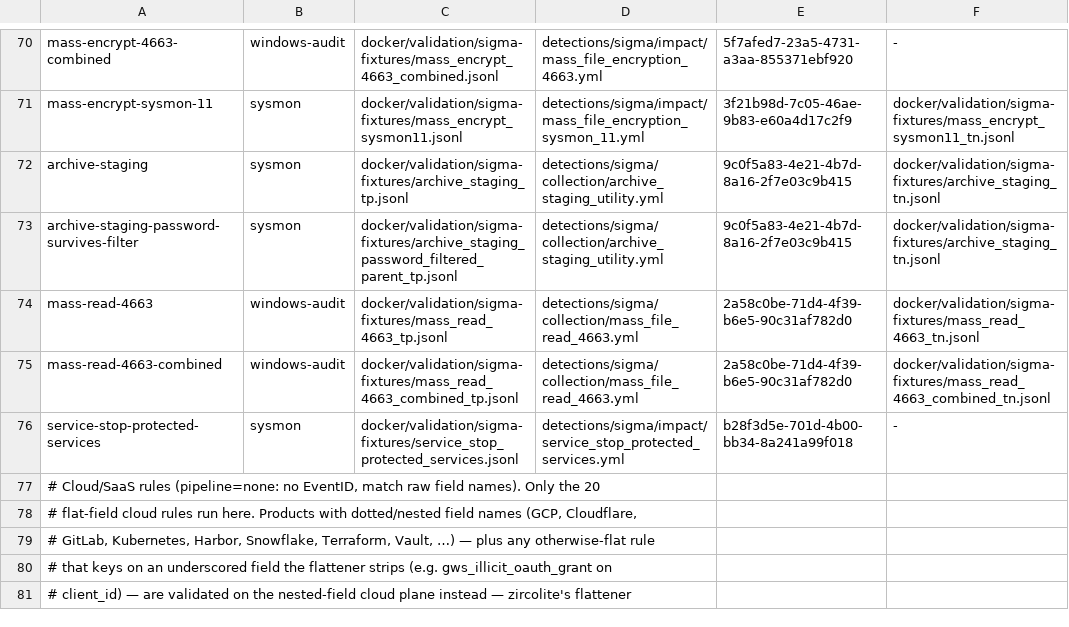
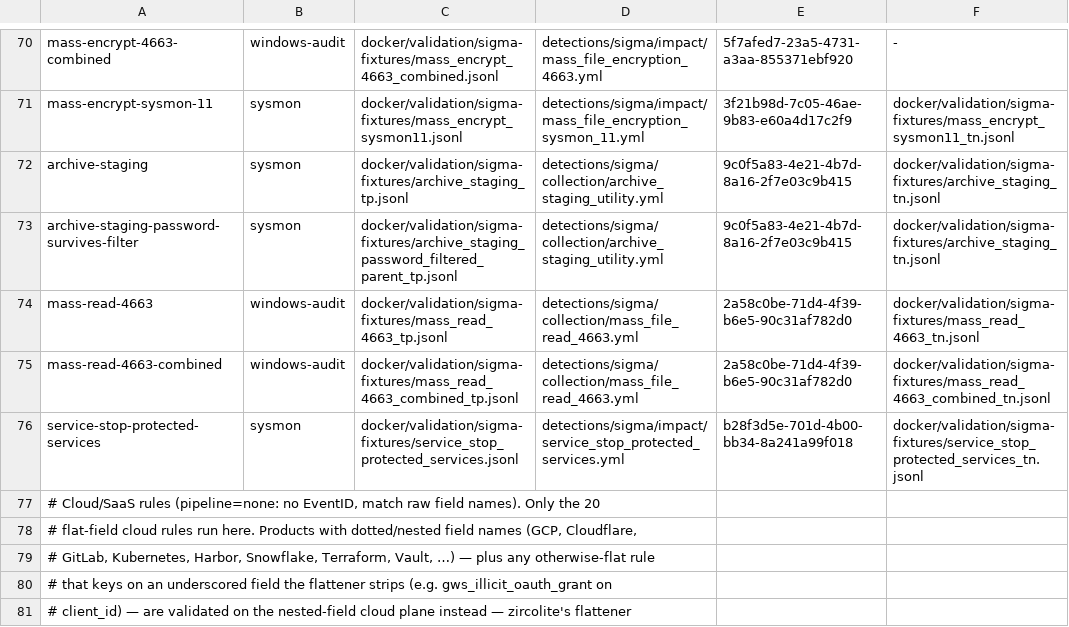
Before and after one commit to dotgibson/dotfiles-Defense, a TSV file: docker/validation/sigma-manifest.tsv, drawn as a sheet; only a part is shown, gaps mark what is left out.

```diff
--- a/docker/validation/sigma-manifest.tsv
+++ b/docker/validation/sigma-manifest.tsv
@@ -75,3 +75,3 @@ mass-read-4663	windows-audit	docker/validation/sigma-fixtures/mass_read_4663_tp.
 mass-read-4663-combined	windows-audit	docker/validation/sigma-fixtures/mass_read_4663_combined_tp.jsonl	detections/sigma/collection/mass_file_read_4663.yml	2a58c0be-71d4-4f39-b6e5-90c31af782d0	docker/validation/sigma-fixtures/mass_read_4663_combined_tn.jsonl
-service-stop-protected-services	sysmon	docker/validation/sigma-fixtures/service_stop_protected_services.jsonl	detections/sigma/impact/service_stop_protected_services.yml	b28f3d5e-701d-4b00-bb34-8a241a99f018	-
+service-stop-protected-services	sysmon	docker/validation/sigma-fixtures/service_stop_protected_services.jsonl	detections/sigma/impact/service_stop_protected_services.yml	b28f3d5e-701d-4b00-bb34-8a241a99f018	docker/validation/sigma-fixtures/service_stop_protected_services_tn.jsonl
 # Cloud/SaaS rules (pipeline=none: no EventID, match raw field names). Only the 20
```
Also changed, not shown: docker/validation/fixture-provenance.tsv, 6 other files.
